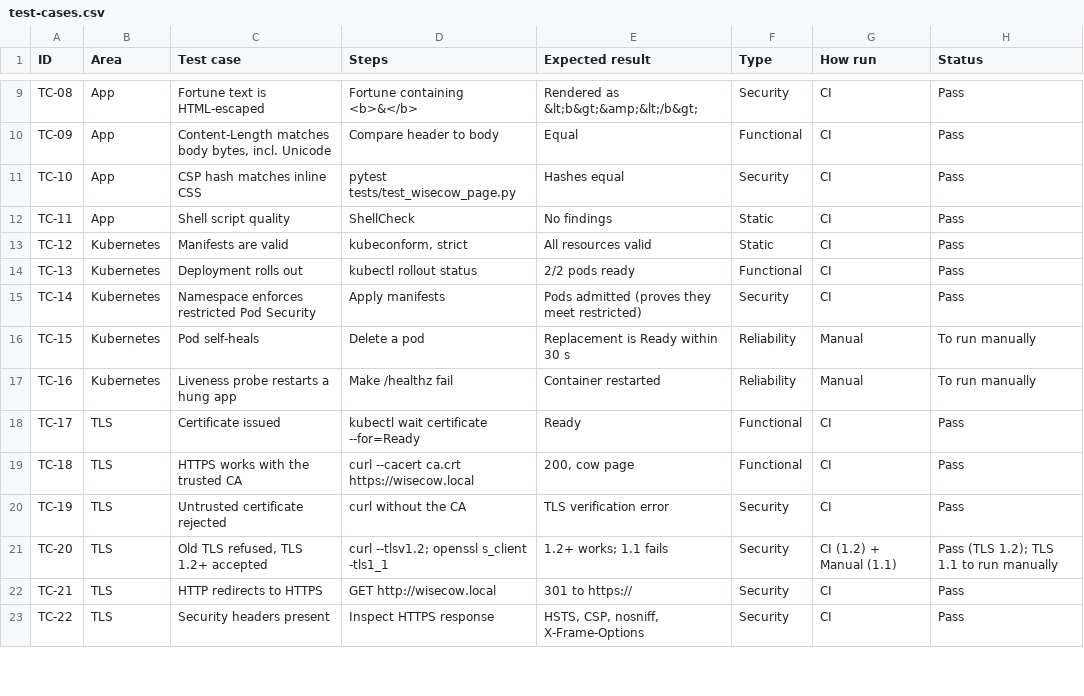
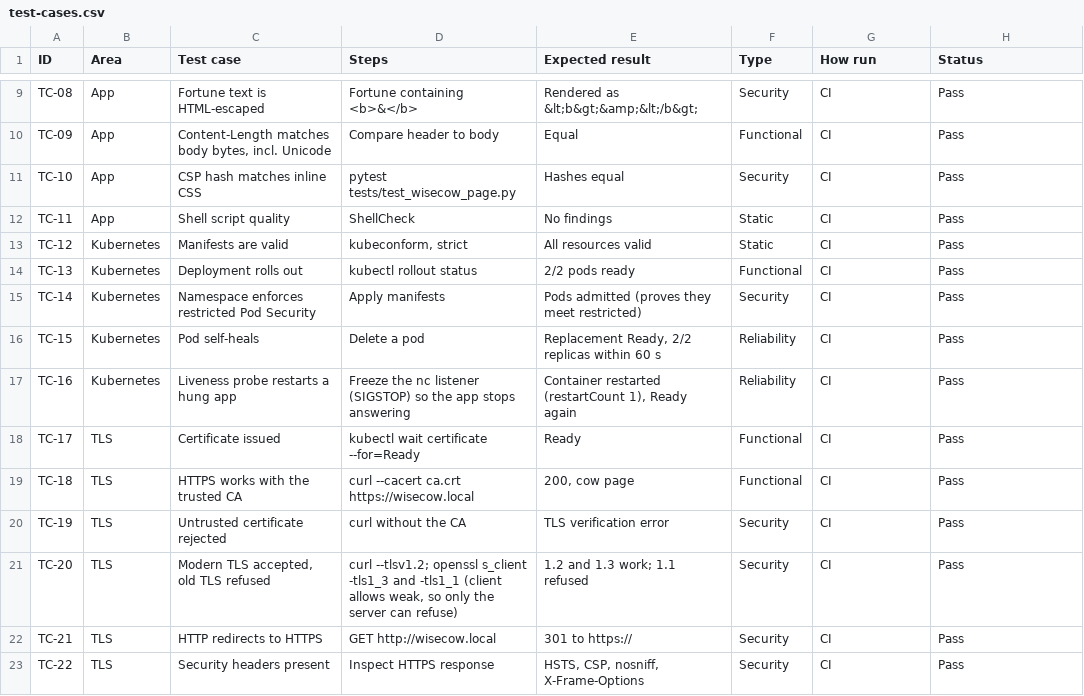
Before and after one commit to harjot8-arch/wisecow-k8s, a CSV file: docs/test-cases.csv, drawn as a sheet; only a part is shown, gaps mark what is left out.

Commit message:
Automate the last manual test cases (#1)
* Automate resilience and TLS-version tests; all 35 test cases now run in CI

* Liveness test: report success once the nc listener is frozen

```diff
--- a/docs/test-cases.csv
+++ b/docs/test-cases.csv
@@ -15,4 +15,4 @@ TC-13,Kubernetes,Deployment rolls out,kubectl rollout status,2/2 pods ready,Func
 TC-14,Kubernetes,Namespace enforces restricted Pod Security,Apply manifests,Pods admitted (proves they meet restricted),Security,CI,Pass
-TC-15,Kubernetes,Pod self-heals,Delete a pod,Replacement is Ready within 30 s,Reliability,Manual,To run manually
-TC-16,Kubernetes,Liveness probe restarts a hung app,Make /healthz fail,Container restarted,Reliability,Manual,To run manually
+TC-15,Kubernetes,Pod self-heals,Delete a pod,"Replacement Ready, 2/2 replicas within 60 s",Reliability,CI,Pass
+TC-16,Kubernetes,Liveness probe restarts a hung app,Freeze the nc listener (SIGSTOP) so the app stops answering,"Container restarted (restartCount 1), Ready again",Reliability,CI,Pass
 TC-17,TLS,Certificate issued,kubectl wait certificate --for=Ready,Ready,Functional,CI,Pass
@@ -20,3 +20,3 @@ TC-18,TLS,HTTPS works with the trusted CA,curl --cacert ca.crt https://wisecow.l
 TC-19,TLS,Untrusted certificate rejected,curl without the CA,TLS verification error,Security,CI,Pass
-TC-20,TLS,"Old TLS refused, TLS 1.2+ accepted",curl --tlsv1.2; openssl s_client -tls1_1,1.2+ works; 1.1 fails,Security,CI (1.2) + Manual (1.1),Pass (TLS 1.2); TLS 1.1 to run manually
+TC-20,TLS,"Modern TLS accepted, old TLS refused","curl --tlsv1.2; openssl s_client -tls1_3 and -tls1_1 (client allows weak, so only the server can refuse)",1.2 and 1.3 work; 1.1 refused,Security,CI,Pass
 TC-21,TLS,HTTP redirects to HTTPS,GET http://wisecow.local,301 to https://,Security,CI,Pass
```
Also changed, not shown: 3 other files.
